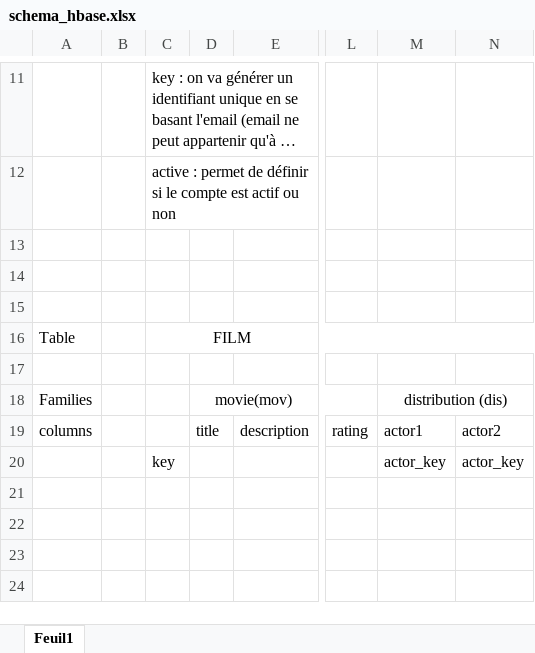
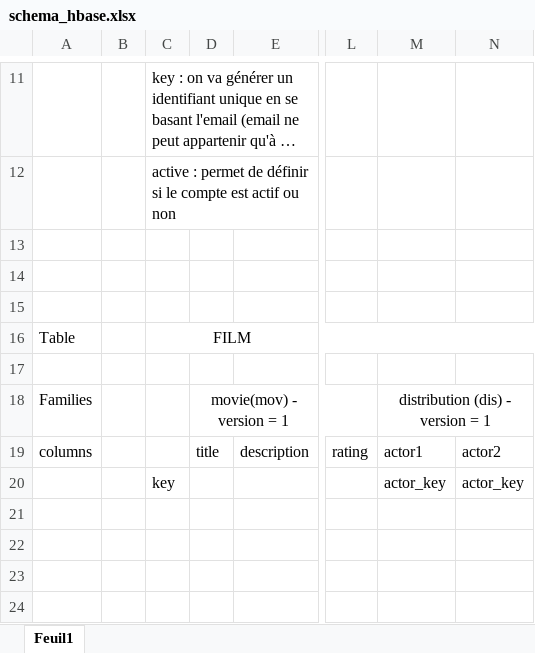
Before and after one commit to lucassoumaille/hbase_tp_management_solution_big_data, an Excel workbook: schema_hbase.xlsx, sheet Feuil1, drawn as a sheet; only a part is shown, gaps mark what is left out; long unchanged cells end in …; values as stored, in another font and other column widths than the file's, no borders; the diff names each change by its address in the sheet, - before the commit and + after, or states it on an @@ line.

Commit message:
modif versions

```diff
--- a/schema_hbase.xlsx (sheet Feuil1)
+++ b/schema_hbase.xlsx (sheet Feuil1)
-D18: movie(mov)
+D18: movie(mov) - version = 1
-M18: distribution (dis)
+M18: distribution (dis) - version = 1
```
